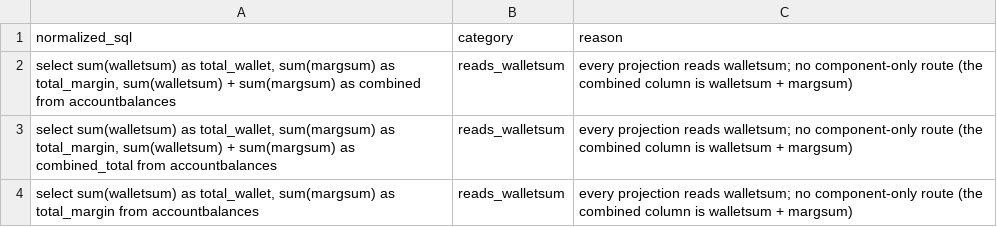
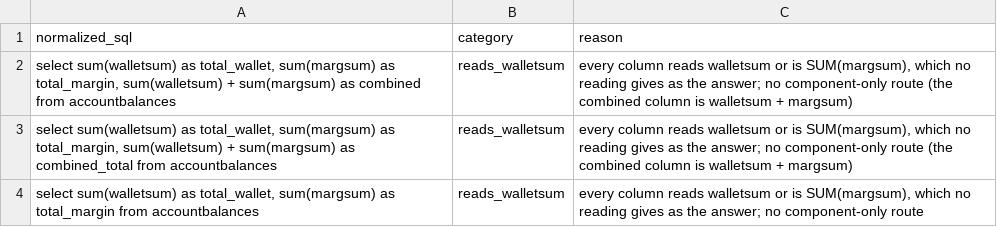
Before and after one commit to RyanChenJung/Warrant, a CSV file: results/thin/wallet_sum_review/manual_overrides.csv, drawn as a sheet.

```diff
--- a/results/thin/wallet_sum_review/manual_overrides.csv
+++ b/results/thin/wallet_sum_review/manual_overrides.csv
@@ -1,4 +1,4 @@
 normalized_sql,category,reason
-"select sum(walletsum) as total_wallet, sum(margsum) as total_margin, sum(walletsum) + sum(margsum) as combined from accountbalances",reads_walletsum,every projection reads walletsum; no component-only route (the combined column is walletsum + margsum)
-"select sum(walletsum) as total_wallet, sum(margsum) as total_margin, sum(walletsum) + sum(margsum) as combined_total from accountbalances",reads_walletsum,every projection reads walletsum; no component-only route (the combined column is walletsum + margsum)
-"select sum(walletsum) as total_wallet, sum(margsum) as total_margin from accountbalances",reads_walletsum,every projection reads walletsum; no component-only route (the combined column is walletsum + margsum)
+"select sum(walletsum) as total_wallet, sum(margsum) as total_margin, sum(walletsum) + sum(margsum) as combined from accountbalances",reads_walletsum,"every column reads walletsum or is SUM(margsum), which no reading gives as the answer; no component-only route (the combined column is walletsum + margsum)"
+"select sum(walletsum) as total_wallet, sum(margsum) as total_margin, sum(walletsum) + sum(margsum) as combined_total from accountbalances",reads_walletsum,"every column reads walletsum or is SUM(margsum), which no reading gives as the answer; no component-only route (the combined column is walletsum + margsum)"
+"select sum(walletsum) as total_wallet, sum(margsum) as total_margin from accountbalances",reads_walletsum,"every column reads walletsum or is SUM(margsum), which no reading gives as the answer; no component-only route"
```
Also changed, not shown: results/thin/wallet_sum_review/answers.csv, results/thin/wallet_sum_review/review_list.csv, 2 other files.
